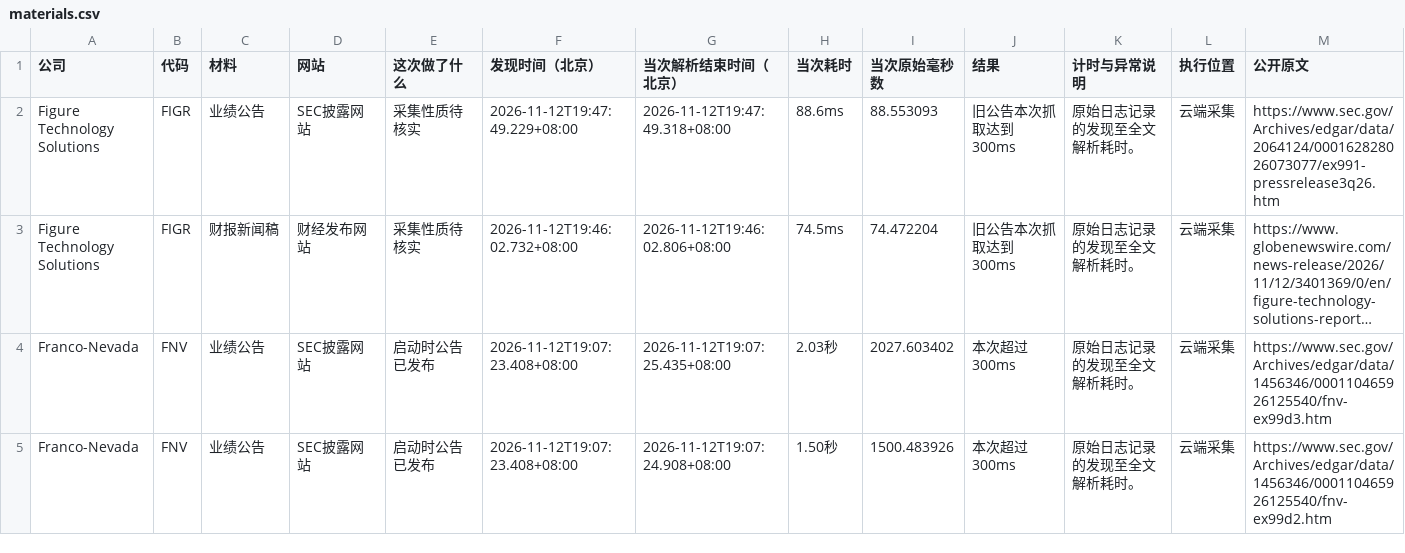
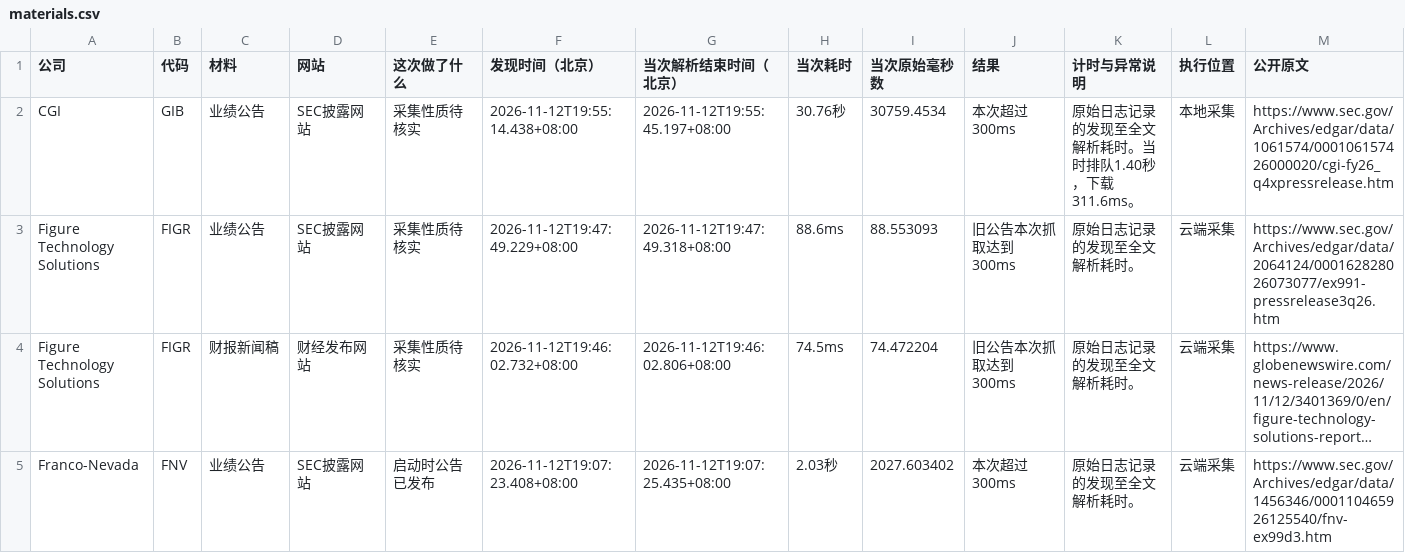
Before and after one commit to leavedrop/leavedrop.github.io, a CSV file: earnings-progress/files/logs/materials.csv, drawn as a sheet; only a part is shown; the shorter side is filled out with more unchanged rows; long unchanged cells end in …; rows hold the shown columns only; the diff names each change by its address in the sheet, - before the commit and + after, or states it on an @@ line.

```diff
--- a/earnings-progress/files/logs/materials.csv
+++ b/earnings-progress/files/logs/materials.csv
+row 2: CGI | GIB | 业绩公告 | SEC披露网站 | 采集性质待核实 | 2026-11-12T19:55:14.438+08:00 | 2026-11-12T19:55:45.197+08:00 | 30.76秒 | 30759.4534 | 本次超过300ms | 原始日志记录的发现至全文解析耗时。当时排队1.40秒，下载311.6ms。 | 本地采集 | https://www.sec.gov/Archives/edgar/data/1061574/000106157426000020/cgi-fy26_q4xpressrelease.htm
```
Also changed, not shown: earnings-progress/files/logs/GIB.csv, earnings-progress/files/logs/companies.csv, 5 other files.
